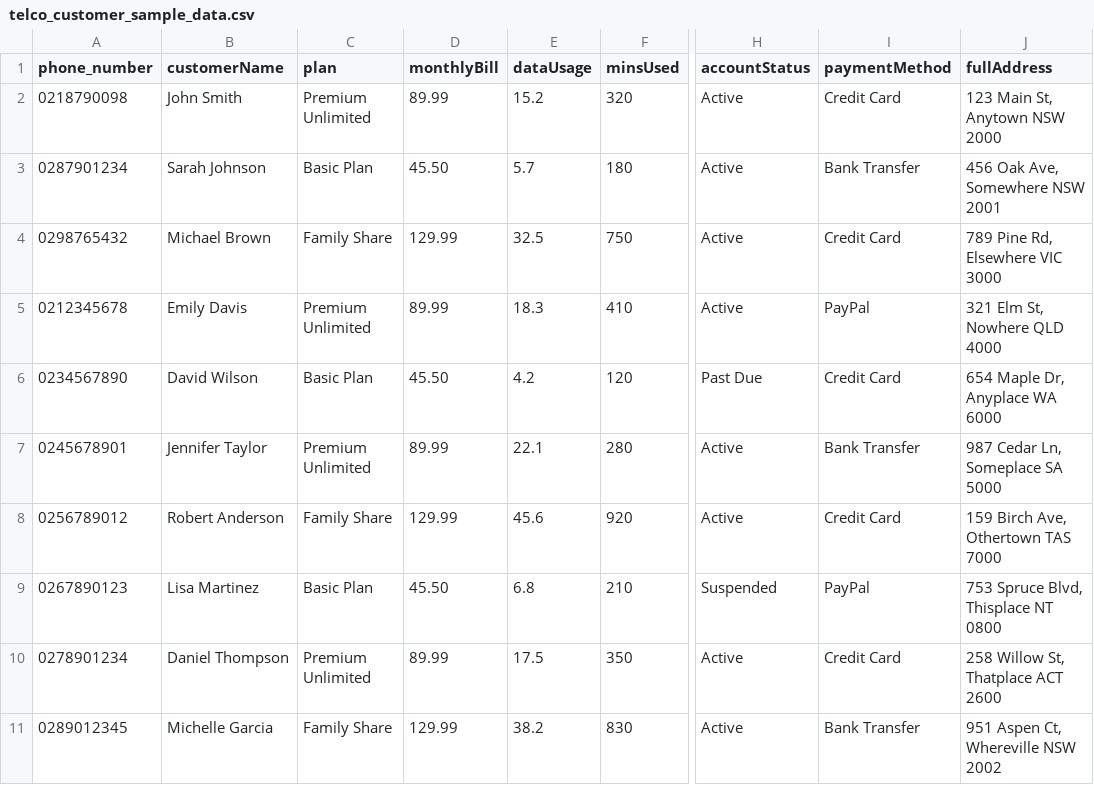
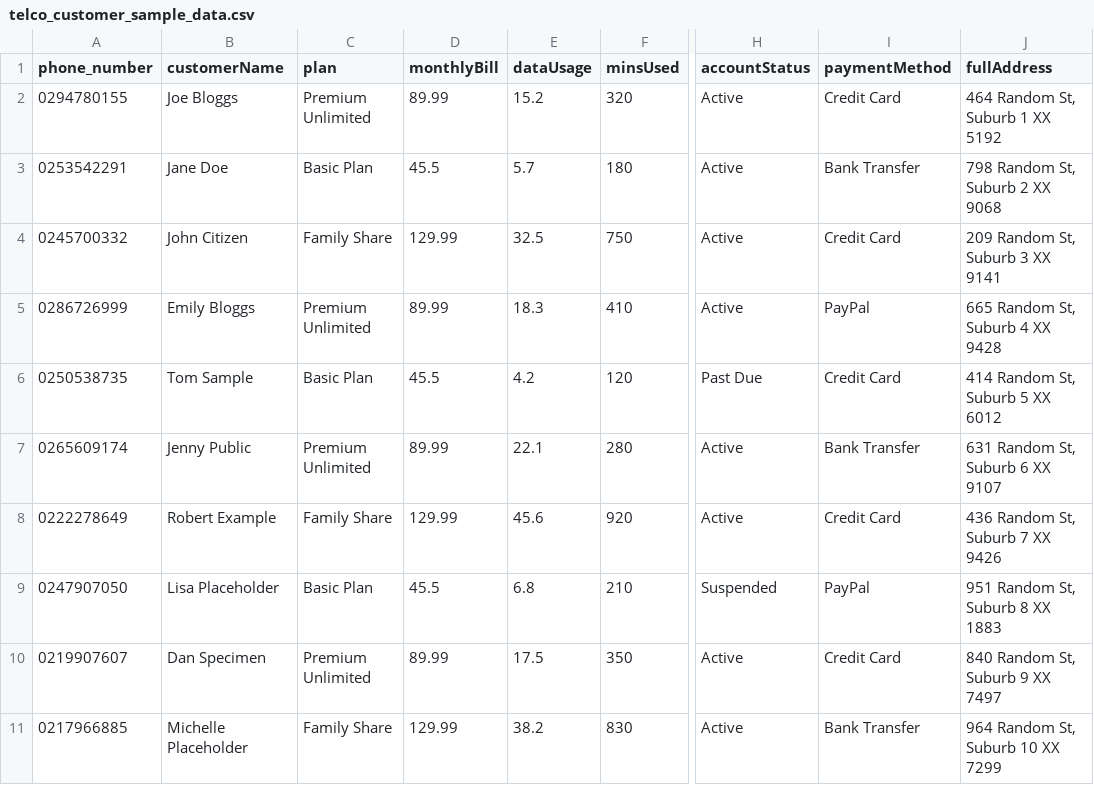
Before and after one commit to aws-samples/sample-s2s-cdk-agent, a CSV file: industry-specific-demo-data/telco/sample-data/telco_customer_sample_data.csv, drawn as a sheet; only a part is shown, gaps mark what is left out; the diff names each change by its address in the sheet, - before the commit and + after, or states it on an @@ line.

```diff
--- a/industry-specific-demo-data/telco/sample-data/telco_customer_sample_data.csv
+++ b/industry-specific-demo-data/telco/sample-data/telco_customer_sample_data.csv
-A2 (phone_number): 0218790098
+A2 (phone_number): 0294780155
-B2 (customerName): John Smith
+B2 (customerName): Joe Bloggs
-J2 (fullAddress): 123 Main St, Anytown NSW 2000
+J2 (fullAddress): 464 Random St, Suburb 1 XX 5192
-A3 (phone_number): 0287901234
+A3 (phone_number): 0253542291
-B3 (customerName): Sarah Johnson
+B3 (customerName): Jane Doe
-D3 (monthlyBill): 45.50
+D3 (monthlyBill): 45.5
-J3 (fullAddress): 456 Oak Ave, Somewhere NSW 2001
+J3 (fullAddress): 798 Random St, Suburb 2 XX 9068
-A4 (phone_number): 0298765432
+A4 (phone_number): 0245700332
-B4 (customerName): Michael Brown
+B4 (customerName): John Citizen
-J4 (fullAddress): 789 Pine Rd, Elsewhere VIC 3000
+J4 (fullAddress): 209 Random St, Suburb 3 XX 9141
-A5 (phone_number): 0212345678
+A5 (phone_number): 0286726999
-B5 (customerName): Emily Davis
+B5 (customerName): Emily Bloggs
-J5 (fullAddress): 321 Elm St, Nowhere QLD 4000
+J5 (fullAddress): 665 Random St, Suburb 4 XX 9428
-A6 (phone_number): 0234567890
+A6 (phone_number): 0250538735
-B6 (customerName): David Wilson
+B6 (customerName): Tom Sample
-D6 (monthlyBill): 45.50
+D6 (monthlyBill): 45.5
-J6 (fullAddress): 654 Maple Dr, Anyplace WA 6000
+J6 (fullAddress): 414 Random St, Suburb 5 XX 6012
-A7 (phone_number): 0245678901
+A7 (phone_number): 0265609174
-B7 (customerName): Jennifer Taylor
+B7 (customerName): Jenny Public
-J7 (fullAddress): 987 Cedar Ln, Someplace SA 5000
+J7 (fullAddress): 631 Random St, Suburb 6 XX 9107
-A8 (phone_number): 0256789012
+A8 (phone_number): 0222278649
-B8 (customerName): Robert Anderson
+B8 (customerName): Robert Example
-J8 (fullAddress): 159 Birch Ave, Othertown TAS 7000
+J8 (fullAddress): 436 Random St, Suburb 7 XX 9426
-A9 (phone_number): 0267890123
+A9 (phone_number): 0247907050
-B9 (customerName): Lisa Martinez
+B9 (customerName): Lisa Placeholder
-D9 (monthlyBill): 45.50
+D9 (monthlyBill): 45.5
-J9 (fullAddress): 753 Spruce Blvd, Thisplace NT 0800
+J9 (fullAddress): 951 Random St, Suburb 8 XX 1883
-A10 (phone_number): 0278901234
+A10 (phone_number): 0219907607
-B10 (customerName): Daniel Thompson
+B10 (customerName): Dan Specimen
-J10 (fullAddress): 258 Willow St, Thatplace ACT 2600
+J10 (fullAddress): 840 Random St, Suburb 9 XX 7497
-A11 (phone_number): 0289012345
+A11 (phone_number): 0217966885
-B11 (customerName): Michelle Garcia
+B11 (customerName): Michelle Placeholder
-J11 (fullAddress): 951 Aspen Ct, Whereville NSW 2002
+J11 (fullAddress): 964 Random St, Suburb 10 XX 7299
```
Also changed, not shown: industry-specific-demo-data/airline/sample-data/airline_customer_sample_data.csv, 22 other files.
